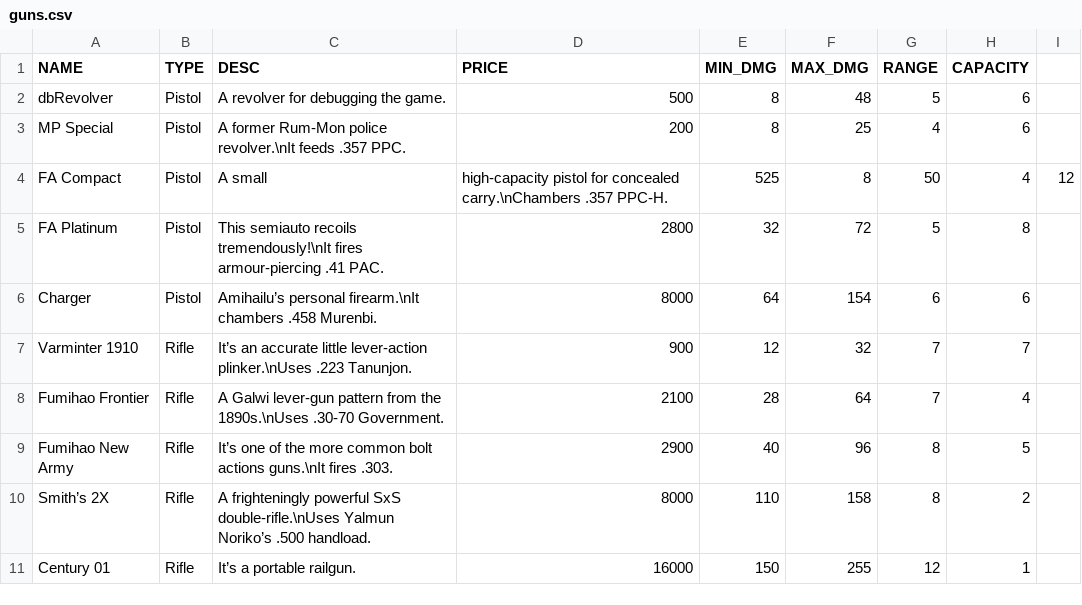
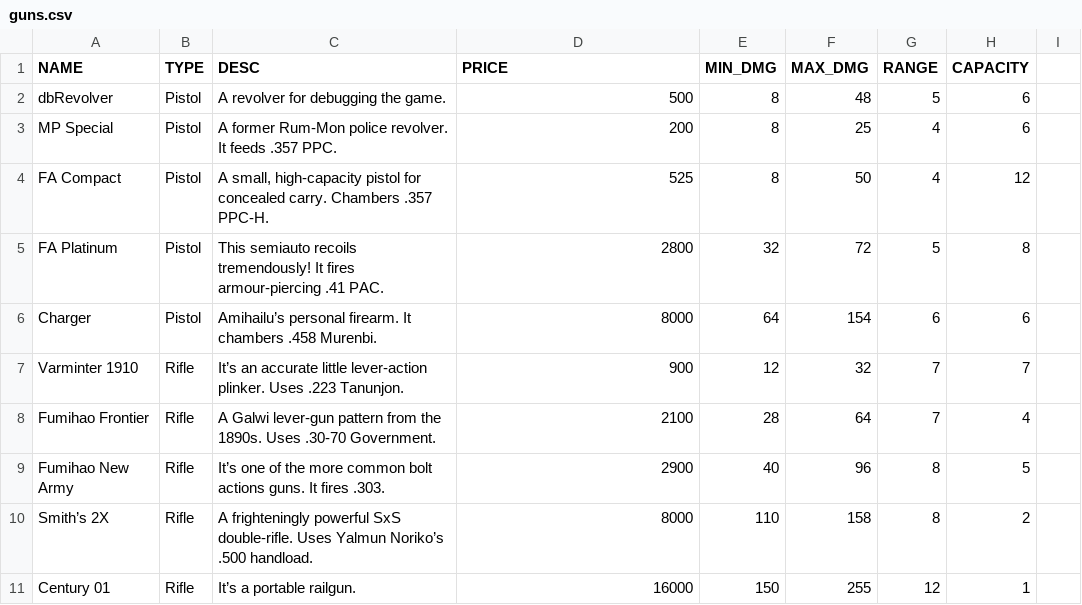
Before and after one commit to NoyemiK/Mimiho, a CSV file: data/item/guns.csv, drawn as a sheet.

Commit message:
Fixes to gun table data for display on github.

```diff
--- a/data/item/guns.csv
+++ b/data/item/guns.csv
@@ -2,10 +2,10 @@ NAME,TYPE,DESC,PRICE,MIN_DMG,MAX_DMG,RANGE,CAPACITY
 dbRevolver,Pistol,A revolver for debugging the game.,500,8,48,5,6
-MP Special,Pistol,A former Rum-Mon police revolver.\nIt feeds .357 PPC.,200,8,25,4,6
-FA Compact,Pistol,A small, high-capacity pistol for concealed carry.\nChambers .357 PPC-H.,525,8,50,4,12
-FA Platinum,Pistol,This semiauto recoils tremendously!\nIt fires armour-piercing .41 PAC.,2800,32,72,5,8
-Charger,Pistol,Amihailu’s personal firearm.\nIt chambers .458 Murenbi.,8000,64,154,6,6
-Varminter 1910,Rifle,It’s an accurate little lever-action plinker.\nUses .223 Tanunjon.,900,12,32,7,7
-Fumihao Frontier,Rifle,A Galwi lever-gun pattern from the 1890s.\nUses .30-70 Government.,2100,28,64,7,4
-Fumihao New Army,Rifle,It’s one of the more common bolt actions guns.\nIt fires .303.,2900,40,96,8,5
-Smith’s 2X,Rifle,A frighteningly powerful SxS double-rifle.\nUses Yalmun Noriko’s .500 handload.,8000,110,158,8,2
+MP Special,Pistol,A former Rum-Mon police revolver. It feeds .357 PPC.,200,8,25,4,6
+FA Compact,Pistol,"A small, high-capacity pistol for concealed carry. Chambers .357 PPC-H.",525,8,50,4,12
+FA Platinum,Pistol,This semiauto recoils tremendously! It fires armour-piercing .41 PAC.,2800,32,72,5,8
+Charger,Pistol,Amihailu’s personal firearm. It chambers .458 Murenbi.,8000,64,154,6,6
+Varminter 1910,Rifle,It’s an accurate little lever-action plinker. Uses .223 Tanunjon.,900,12,32,7,7
+Fumihao Frontier,Rifle,A Galwi lever-gun pattern from the 1890s. Uses .30-70 Government.,2100,28,64,7,4
+Fumihao New Army,Rifle,It’s one of the more common bolt actions guns. It fires .303.,2900,40,96,8,5
+Smith’s 2X,Rifle,A frighteningly powerful SxS double-rifle. Uses Yalmun Noriko’s .500 handload.,8000,110,158,8,2
 Century 01,Rifle,It’s a portable railgun.,16000,150,255,12,1
```
